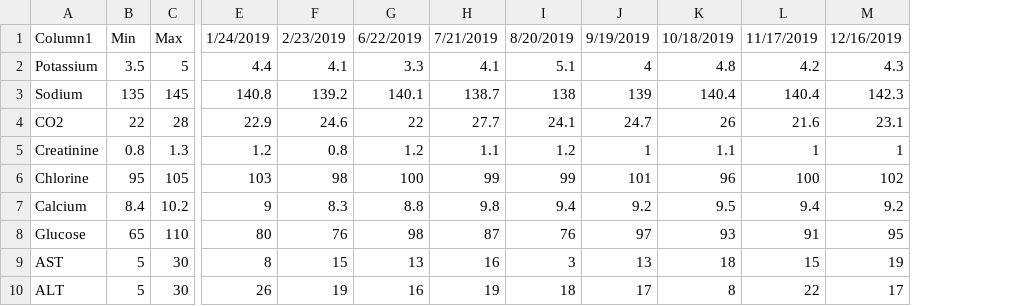
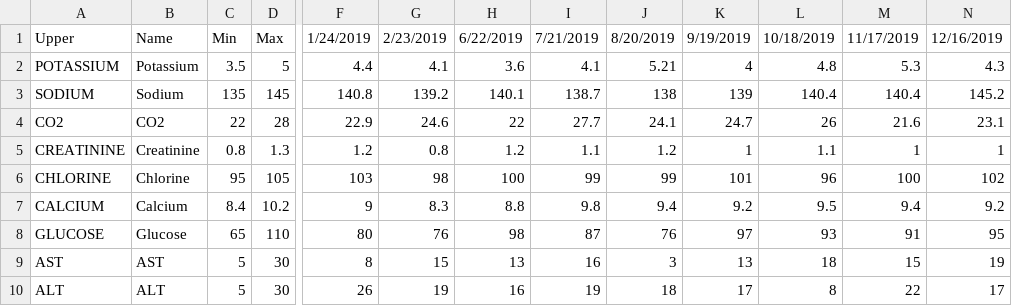
Before and after one commit to Ajjuarez/problemDashboard, a CSV file: public/storedFiles/randLabGenGaus.csv, drawn as a sheet; only a part is shown, gaps mark what is left out; addresses are those after the commit; the diff names each change by its address in the sheet, - before the commit and + after, or states it on an @@ line.

```diff
--- a/public/storedFiles/randLabGenGaus.csv
+++ b/public/storedFiles/randLabGenGaus.csv
+column A, rows 1-10: Upper | POTASSIUM | SODIUM | CO2 | CREATININE | CHLORINE | CALCIUM | GLUCOSE | AST | ALT
-B1: Column1
+B1: Name
-H2: 3.3
+H2: 3.6
-J2: 5.1
+J2: 5.21
-M2: 4.2
+M2: 5.3
-N3: 142.3
+N3: 145.2
```
Also changed, not shown: public/storedFiles/randLabDates.csv, 5 other files.
